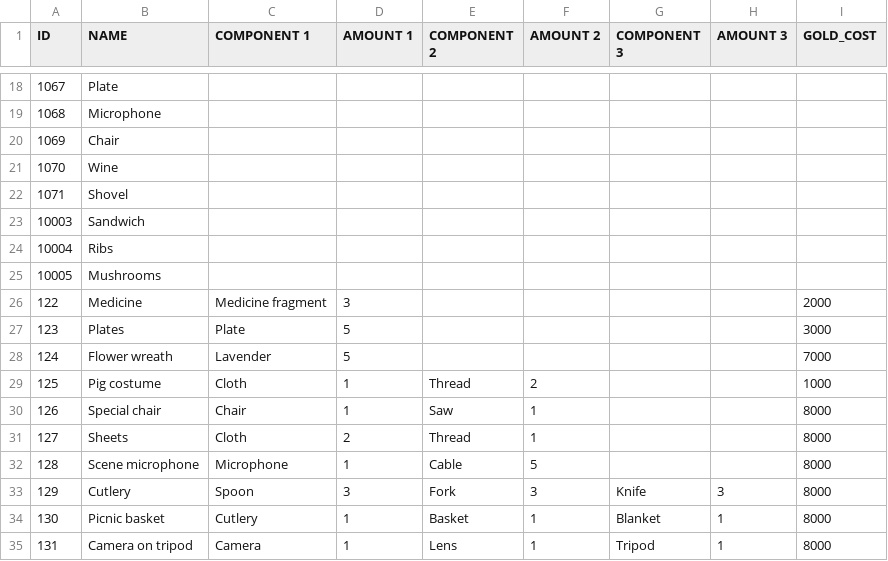
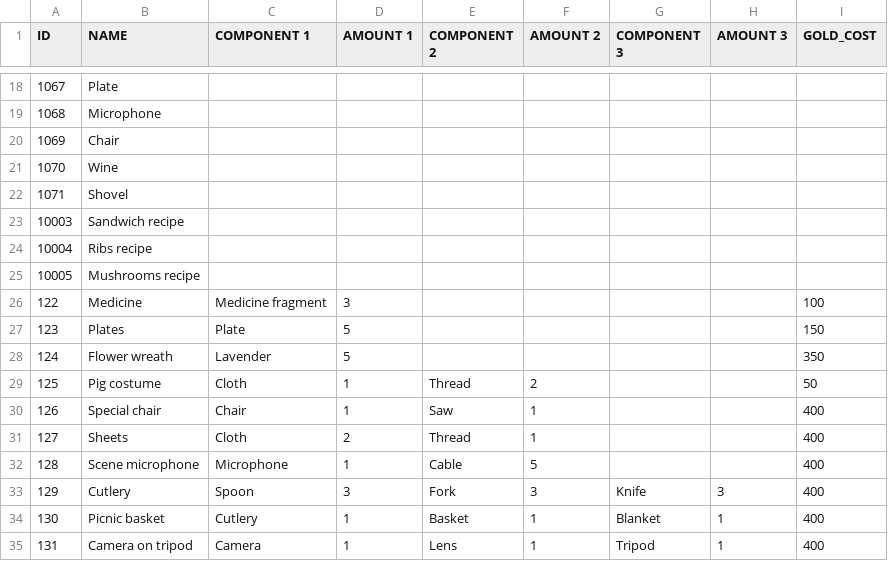
Before and after one commit to corhal/cr-calculator, a CSV file: _validator_items.csv, drawn as a sheet; only a part is shown, gaps mark what is left out.

```diff
--- a/_validator_items.csv
+++ b/_validator_items.csv
@@ -22,14 +22,14 @@ ID,NAME,COMPONENT 1,AMOUNT 1,COMPONENT 2,AMOUNT 2,COMPONENT 3,AMOUNT 3,GOLD_COST
 1071,Shovel,,,,,,,
-10003,Sandwich,,,,,,,
-10004,Ribs,,,,,,,
-10005,Mushrooms,,,,,,,
-122,Medicine,Medicine fragment,3,,,,,2000
-123,Plates,Plate,5,,,,,3000
-124,Flower wreath,Lavender,5,,,,,7000
-125,Pig costume,Cloth,1,Thread,2,,,1000
-126,Special chair,Chair,1,Saw,1,,,8000
-127,Sheets,Cloth,2,Thread,1,,,8000
-128,Scene microphone,Microphone,1,Cable,5,,,8000
-129,Cutlery,Spoon,3,Fork,3,Knife,3,8000
-130,Picnic basket,Cutlery,1,Basket,1,Blanket,1,8000
-131,Camera on tripod,Camera,1,Lens,1,Tripod,1,8000
+10003,Sandwich recipe,,,,,,,
+10004,Ribs recipe,,,,,,,
+10005,Mushrooms recipe,,,,,,,
+122,Medicine,Medicine fragment,3,,,,,100
+123,Plates,Plate,5,,,,,150
+124,Flower wreath,Lavender,5,,,,,350
+125,Pig costume,Cloth,1,Thread,2,,,50
+126,Special chair,Chair,1,Saw,1,,,400
+127,Sheets,Cloth,2,Thread,1,,,400
+128,Scene microphone,Microphone,1,Cable,5,,,400
+129,Cutlery,Spoon,3,Fork,3,Knife,3,400
+130,Picnic basket,Cutlery,1,Basket,1,Blanket,1,400
+131,Camera on tripod,Camera,1,Lens,1,Tripod,1,400
```
Also changed, not shown: _export_dialogues.csv, _export_items.csv, 15 other files.
